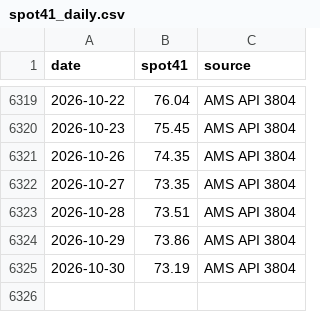
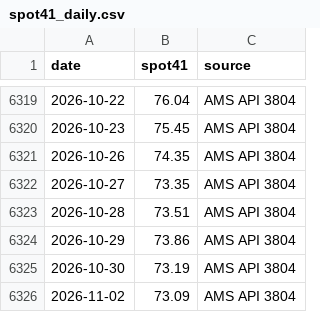
Before and after one commit to BMR-Com/cotton-crop-progress, a CSV file: data/spot/spot41_daily.csv, drawn as a sheet; only a part is shown, gaps mark what is left out.

```diff
--- a/data/spot/spot41_daily.csv
+++ b/data/spot/spot41_daily.csv
@@ -6325 +6325,2 @@ date,spot41,source
 2026-10-30,73.19,AMS API 3804
+2026-11-02,73.09,AMS API 3804
```
Also changed, not shown: data/spot/ams_spot_markets.csv, 5 other files.
